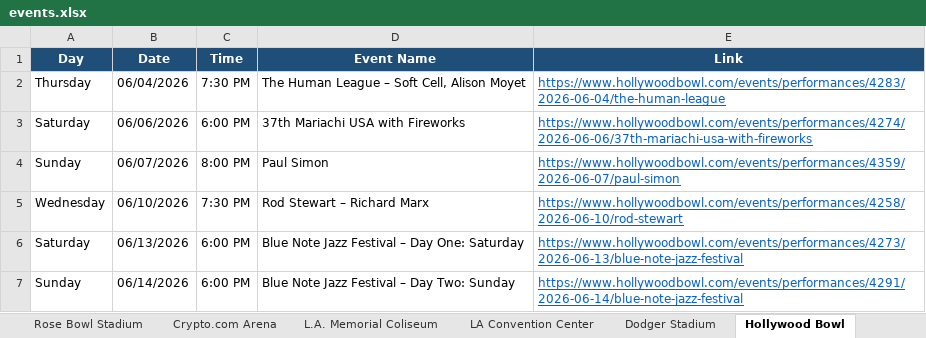
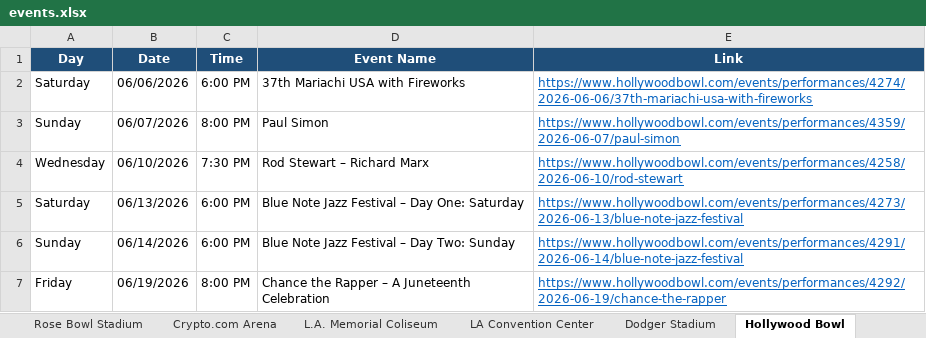
Before and after one commit to hannahlee-vzw/southern_california_events, an Excel workbook: docs/events.xlsx, sheet Hollywood Bowl, drawn as a sheet; only a part is shown; the shorter side is filled out with more unchanged rows; values as stored, in another font and other column widths than the file's, no borders; the diff names each change by its address in the sheet, - before the commit and + after, or states it on an @@ line.

```diff
--- a/docs/events.xlsx (sheet Hollywood Bowl)
+++ b/docs/events.xlsx (sheet Hollywood Bowl)
-row 2: Thursday | 06/04/2026 | 7:30 PM | The Human League – Soft Cell, Alison Moyet | https://www.hollywoodbowl.com/events/performances/4283/2026-06-04/the-human-league
```
Also changed, not shown: sheet Intuit Dome, sheet Past Events, 3 other files.
